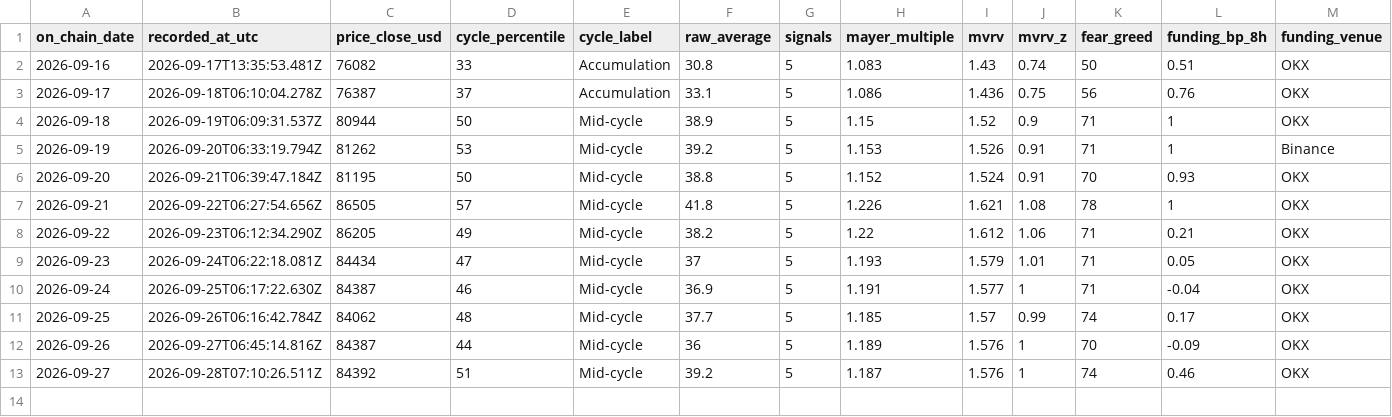
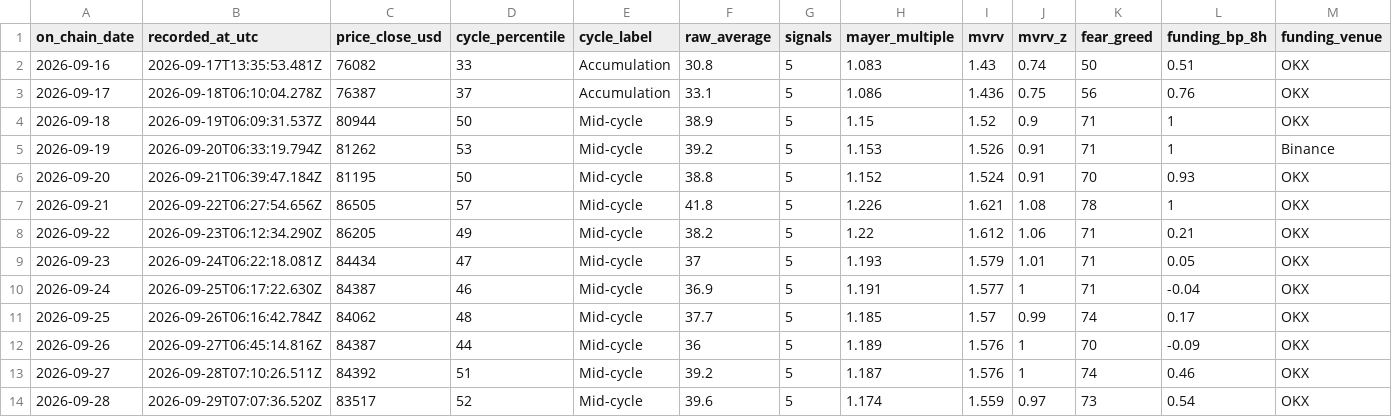
Before and after one commit to ivan-getiashvili/bitcoin-investments-dashboard, a CSV file: records/daily-readings.csv, drawn as a sheet; only a part is shown; rows hold the shown columns only; the diff names each change by its address in the sheet, - before the commit and + after, or states it on an @@ line.

```diff
--- a/records/daily-readings.csv
+++ b/records/daily-readings.csv
+row 14: 2026-09-28 | 2026-09-29T07:07:36.520Z | 83517 | 52 | Mid-cycle | 39.6 | 5 | 1.174 | 1.559 | 0.97 | 73 | 0.54 | OKX
```
